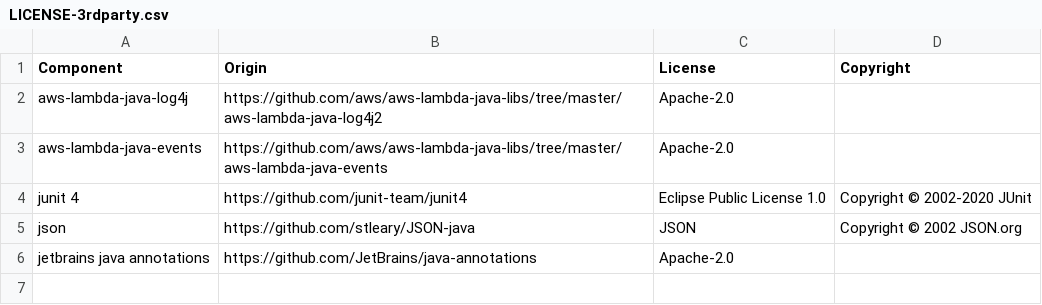
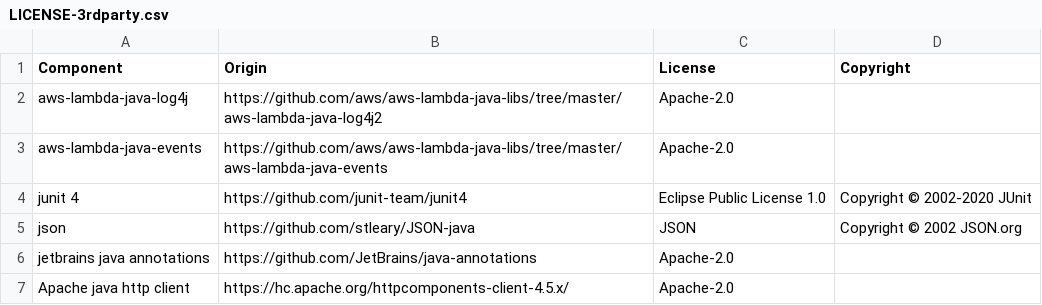
Before and after one commit to DataDog/datadog-lambda-java, a CSV file: LICENSE-3rdparty.csv, drawn as a sheet; the diff names each change by its address in the sheet, - before the commit and + after, or states it on an @@ line.

Commit message:
Added another license to the third party licensing table.

```diff
--- a/LICENSE-3rdparty.csv
+++ b/LICENSE-3rdparty.csv
+row 7: Apache java http client | https://hc.apache.org/httpcomponents-client-4.5.x/ | Apache-2.0
```
